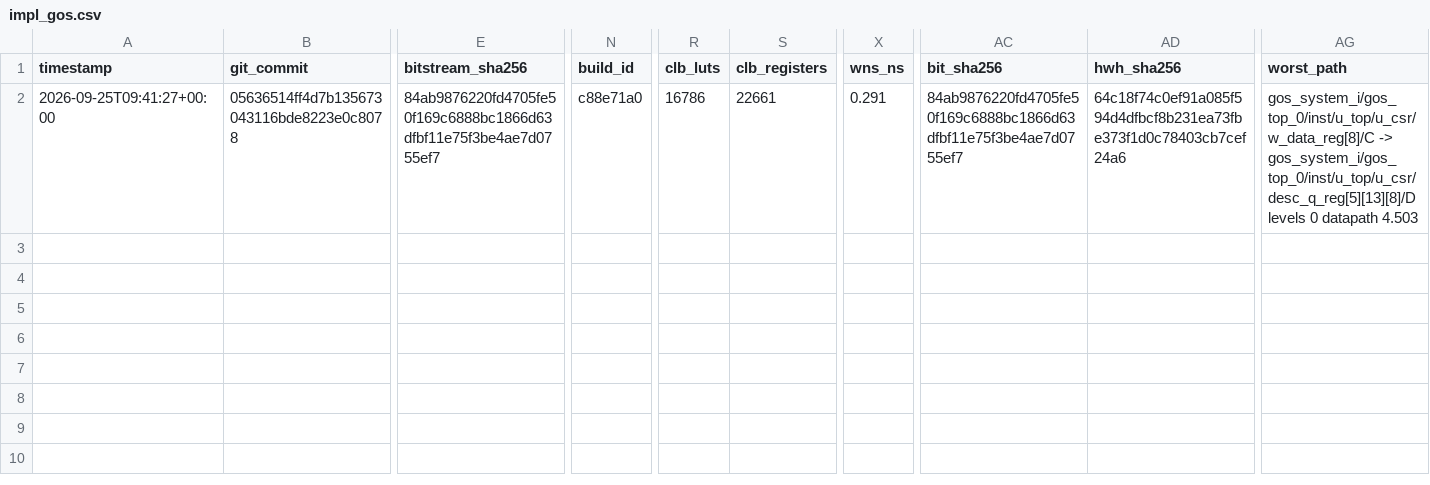
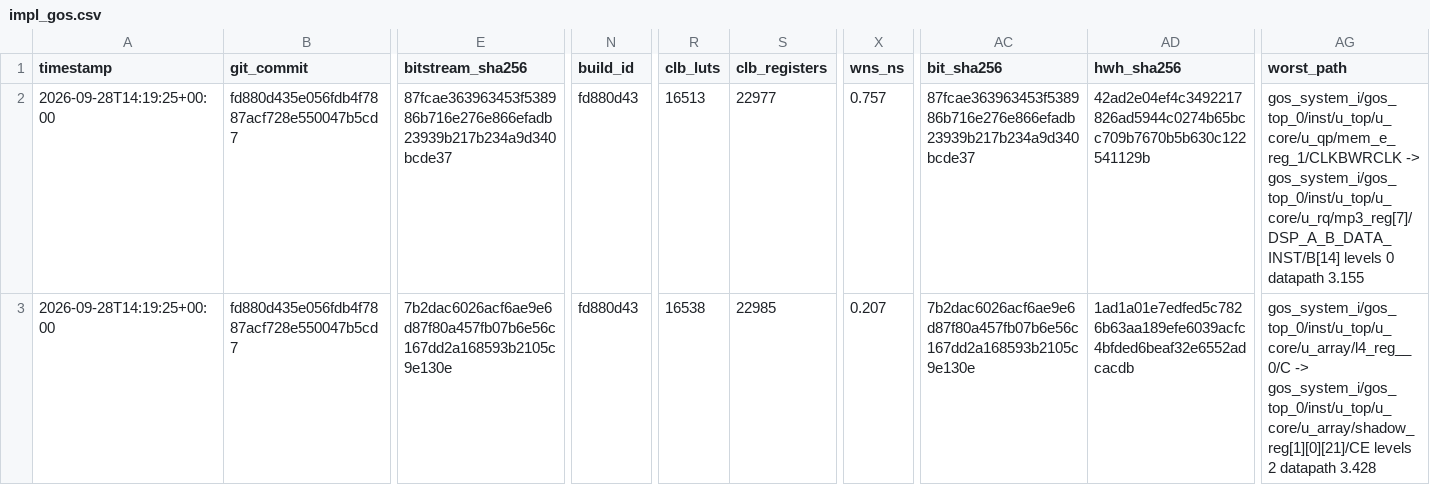
Before and after one commit to ShashankT-ECE/cnn-accelerator, a CSV file: v2/results/impl_gos.csv, drawn as a sheet; only a part is shown, gaps mark what is left out; rows hold the shown columns only; the diff covers the shown part only; the diff names each change by its address in the sheet, - before the commit and + after, or states it on an @@ line.

Commit message:
V2 step 5 results: regenerated model/RTL-sim CSVs (clean @ a660a04) + impl_gos 200/250/300 MHz (build fd880d43, collected clean @ fd880d4)

```diff
--- a/v2/results/impl_gos.csv
+++ b/v2/results/impl_gos.csv
-A2 (timestamp): 2026-09-25T09:41:27+00:00
+A2 (timestamp): 2026-09-28T14:19:25+00:00
-B2 (git_commit): 05636514ff4d7b135673043116bde8223e0c8078
+B2 (git_commit): fd880d435e056fdb4f7887acf728e550047b5cd7
-E2 (bitstream_sha256): 84ab9876220fd4705fe50f169c6888bc1866d63dfbf11e75f3be4ae7d0755ef7
+E2 (bitstream_sha256): 87fcae363963453f538986b716e276e866efadb23939b217b234a9d340bcde37
-N2 (build_id): c88e71a0
+N2 (build_id): fd880d43
-R2 (clb_luts): 16786
+R2 (clb_luts): 16513
-S2 (clb_registers): 22661
+S2 (clb_registers): 22977
-X2 (wns_ns): 0.291
+X2 (wns_ns): 0.757
-AC2 (bit_sha256): 84ab9876220fd4705fe50f169c6888bc1866d63dfbf11e75f3be4ae7d0755ef7
+AC2 (bit_sha256): 87fcae363963453f538986b716e276e866efadb23939b217b234a9d340bcde37
-AD2 (hwh_sha256): 64c18f74c0ef91a085f594d4dfbcf8b231ea73fbe373f1d0c78403cb7cef24a6
+AD2 (hwh_sha256): 42ad2e04ef4c3492217826ad5944c0274b65bcc709b7670b5b630c122541129b
-AG2 (worst_path): gos_system_i/gos_top_0/inst/u_top/u_csr/w_data_reg[8]/C -> gos_system_i/gos_top_0/inst/u_top/u_csr/desc_q_reg[5][13][8]/D levels 0 datapath 4.503
+AG2 (worst_path): gos_system_i/gos_top_0/inst/u_top/u_core/u_qp/mem_e_reg_1/CLKBWRCLK -> gos_system_i/gos_top_0/inst/u_top/u_core/u_rq/mp3_reg[7]/DSP_A_B_DATA_INST/B[14] levels 0 datapath 3.155
+row 3: 2026-09-28T14:19:25+00:00 | fd880d435e056fdb4f7887acf728e550047b5cd7 | 7b2dac6026acf6ae9e6d87f80a457fb07b6e56c167dd2a168593b2105c9e130e | fd880d43 | 16538 | 22985 | 0.207 | 7b2dac6026acf6ae9e6d87f80a457fb07b6e56c167dd2a168593b2105c9e130e | 1ad1a01e7edfed5c7826b63aa189efe6039acfc4bfded6beaf32e6552adcacdb | gos_system_i/gos_top_0/inst/u_top/u_core/u_array/l4_reg__0/C -> gos_system_i/gos_top_0/inst/u_top/u_core/u_array/shadow_reg[1][0][21]/CE levels 2 datapath 3.428
```
Also changed, not shown: 1 added row and 2 edited cells elsewhere in this file, v2/results/cifar10_r2_accuracy.csv, v2/results/cifar10_r2_summary.csv, 9 other files.
